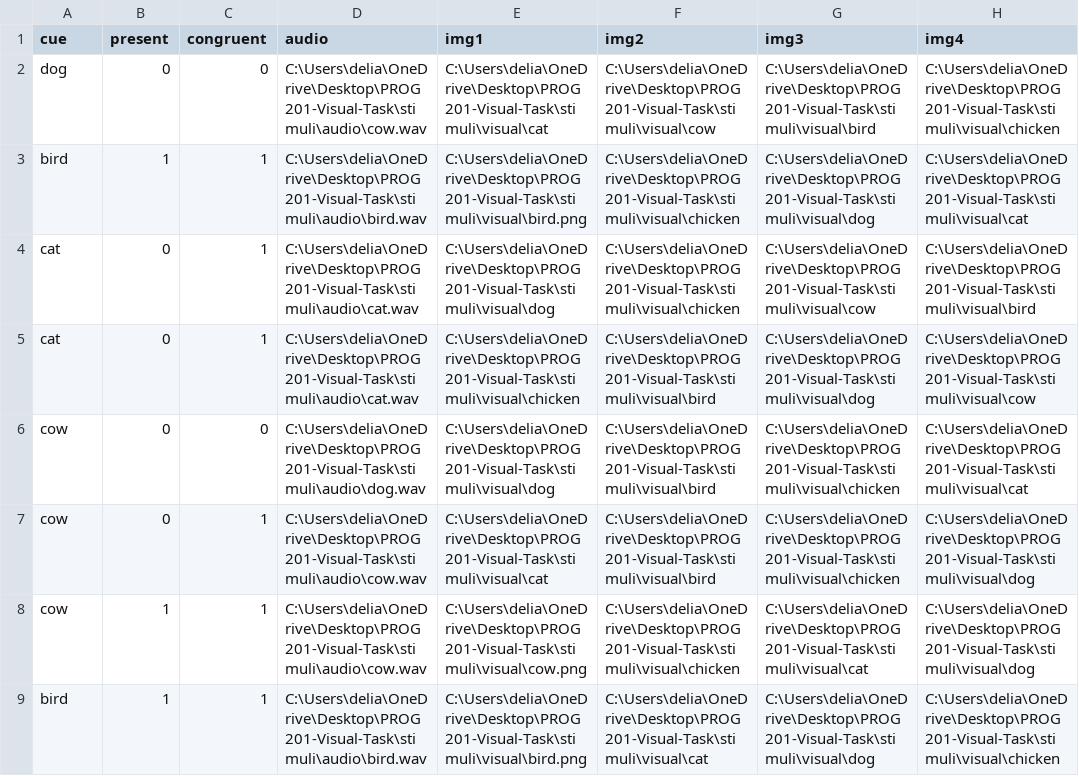
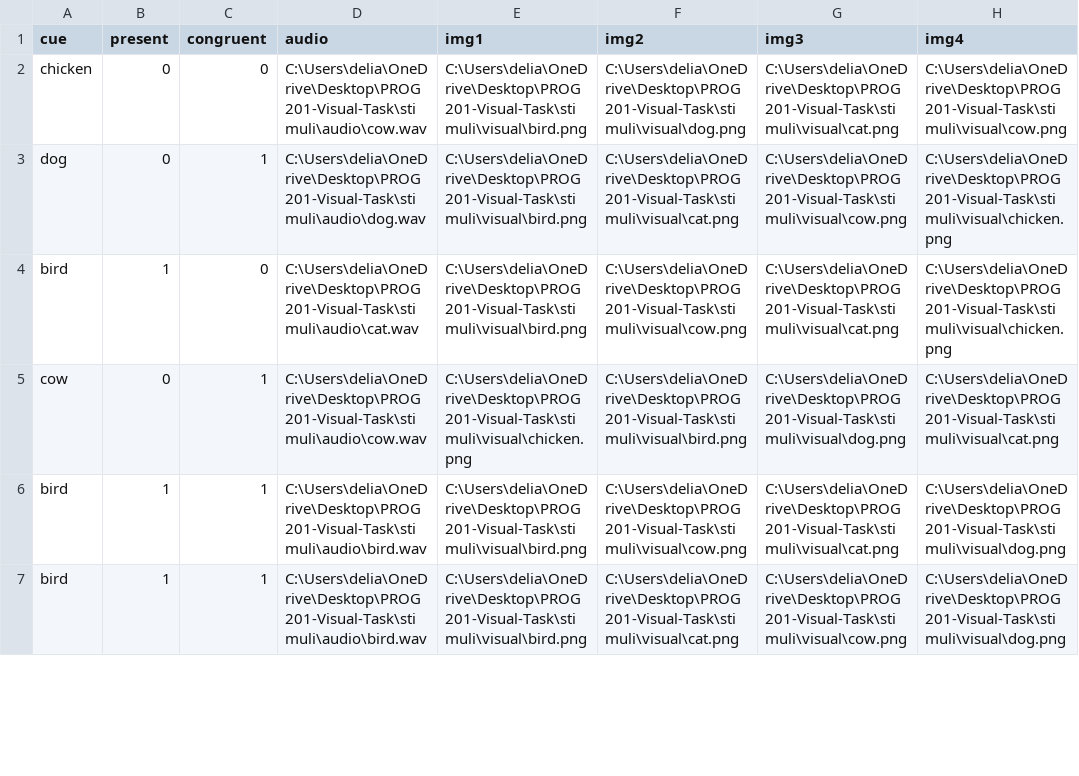
Before and after one commit to dbechar/Audio-visual-search-task, a CSV file: triallists/triallist_10.csv, drawn as a sheet; only a part is shown; the diff covers the shown part only.

```diff
--- a/triallists/triallist_10.csv
+++ b/triallists/triallist_10.csv
@@ -1,9 +1,7 @@
 cue,present,congruent,audio,img1,img2,img3,img4
-dog,0,0,C:\Users\delia\OneDrive\Desktop\PROG201-Visual-Task\stimuli\audio\cow.wav,C:\Users\delia\OneDrive\Desktop\PROG201-Visual-Task\stimuli\visual\cat,C:\Users\delia\OneDrive\Desktop\PROG201-Visual-Task\stimuli\visual\cow,C:\Users\delia\OneDrive\Desktop\PROG201-Visual-Task\stimuli\visual\bird,C:\Users\delia\OneDrive\Desktop\PROG201-Visual-Task\stimuli\visual\chicken
-bird,1,1,C:\Users\delia\OneDrive\Desktop\PROG201-Visual-Task\stimuli\audio\bird.wav,C:\Users\delia\OneDrive\Desktop\PROG201-Visual-Task\stimuli\visual\bird.png,C:\Users\delia\OneDrive\Desktop\PROG201-Visual-Task\stimuli\visual\chicken,C:\Users\delia\OneDrive\Desktop\PROG201-Visual-Task\stimuli\visual\dog,C:\Users\delia\OneDrive\Desktop\PROG201-Visual-Task\stimuli\visual\cat
-cat,0,1,C:\Users\delia\OneDrive\Desktop\PROG201-Visual-Task\stimuli\audio\cat.wav,C:\Users\delia\OneDrive\Desktop\PROG201-Visual-Task\stimuli\visual\dog,C:\Users\delia\OneDrive\Desktop\PROG201-Visual-Task\stimuli\visual\chicken,C:\Users\delia\OneDrive\Desktop\PROG201-Visual-Task\stimuli\visual\cow,C:\Users\delia\OneDrive\Desktop\PROG201-Visual-Task\stimuli\visual\bird
-cat,0,1,C:\Users\delia\OneDrive\Desktop\PROG201-Visual-Task\stimuli\audio\cat.wav,C:\Users\delia\OneDrive\Desktop\PROG201-Visual-Task\stimuli\visual\chicken,C:\Users\delia\OneDrive\Desktop\PROG201-Visual-Task\stimuli\visual\bird,C:\Users\delia\OneDrive\Desktop\PROG201-Visual-Task\stimuli\visual\dog,C:\Users\delia\OneDrive\Desktop\PROG201-Visual-Task\stimuli\visual\cow
-cow,0,0,C:\Users\delia\OneDrive\Desktop\PROG201-Visual-Task\stimuli\audio\dog.wav,C:\Users\delia\OneDrive\Desktop\PROG201-Visual-Task\stimuli\visual\dog,C:\Users\delia\OneDrive\Desktop\PROG201-Visual-Task\stimuli\visual\bird,C:\Users\delia\OneDrive\Desktop\PROG201-Visual-Task\stimuli\visual\chicken,C:\Users\delia\OneDrive\Desktop\PROG201-Visual-Task\stimuli\visual\cat
-cow,0,1,C:\Users\delia\OneDrive\Desktop\PROG201-Visual-Task\stimuli\audio\cow.wav,C:\Users\delia\OneDrive\Desktop\PROG201-Visual-Task\stimuli\visual\cat,C:\Users\delia\OneDrive\Desktop\PROG201-Visual-Task\stimuli\visual\bird,C:\Users\delia\OneDrive\Desktop\PROG201-Visual-Task\stimuli\visual\chicken,C:\Users\delia\OneDrive\Desktop\PROG201-Visual-Task\stimuli\visual\dog
-cow,1,1,C:\Users\delia\OneDrive\Desktop\PROG201-Visual-Task\stimuli\audio\cow.wav,C:\Users\delia\OneDrive\Desktop\PROG201-Visual-Task\stimuli\visual\cow.png,C:\Users\delia\OneDrive\Desktop\PROG201-Visual-Task\stimuli\visual\chicken,C:\Users\delia\OneDrive\Desktop\PROG201-Visual-Task\stimuli\visual\cat,C:\Users\delia\OneDrive\Desktop\PROG201-Visual-Task\stimuli\visual\dog
-bird,1,1,C:\Users\delia\OneDrive\Desktop\PROG201-Visual-Task\stimuli\audio\bird.wav,C:\Users\delia\OneDrive\Desktop\PROG201-Visual-Task\stimuli\visual\bird.png,C:\Users\delia\OneDrive\Desktop\PROG201-Visual-Task\stimuli\visual\cat,C:\Users\delia\OneDrive\Desktop\PROG201-Visual-Task\stimuli\visual\dog,C:\Users\delia\OneDrive\Desktop\PROG201-Visual-Task\stimuli\visual\chicken
+chicken,0,0,C:\Users\delia\OneDrive\Desktop\PROG201-Visual-Task\stimuli\audio\cow.wav,C:\Users\delia\OneDrive\Desktop\PROG201-Visual-Task\stimuli\visual\bird.png,C:\Users\delia\OneDrive\Desktop\PROG201-Visual-Task\stimuli\visual\dog.png,C:\Users\delia\OneDrive\Desktop\PROG201-Visual-Task\stimuli\visual\cat.png,C:\Users\delia\OneDrive\Desktop\PROG201-Visual-Task\stimuli\visual\cow.png
+dog,0,1,C:\Users\delia\OneDrive\Desktop\PROG201-Visual-Task\stimuli\audio\dog.wav,C:\Users\delia\OneDrive\Desktop\PROG201-Visual-Task\stimuli\visual\bird.png,C:\Users\delia\OneDrive\Desktop\PROG201-Visual-Task\stimuli\visual\cat.png,C:\Users\delia\OneDrive\Desktop\PROG201-Visual-Task\stimuli\visual\cow.png,C:\Users\delia\OneDrive\Desktop\PROG201-Visual-Task\stimuli\visual\chicken.png
+bird,1,0,C:\Users\delia\OneDrive\Desktop\PROG201-Visual-Task\stimuli\audio\cat.wav,C:\Users\delia\OneDrive\Desktop\PROG201-Visual-Task\stimuli\visual\bird.png,C:\Users\delia\OneDrive\Desktop\PROG201-Visual-Task\stimuli\visual\cow.png,C:\Users\delia\OneDrive\Desktop\PROG201-Visual-Task\stimuli\visual\cat.png,C:\Users\delia\OneDrive\Desktop\PROG201-Visual-Task\stimuli\visual\chicken.png
+cow,0,1,C:\Users\delia\OneDrive\Desktop\PROG201-Visual-Task\stimuli\audio\cow.wav,C:\Users\delia\OneDrive\Desktop\PROG201-Visual-Task\stimuli\visual\chicken.png,C:\Users\delia\OneDrive\Desktop\PROG201-Visual-Task\stimuli\visual\bird.png,C:\Users\delia\OneDrive\Desktop\PROG201-Visual-Task\stimuli\visual\dog.png,C:\Users\delia\OneDrive\Desktop\PROG201-Visual-Task\stimuli\visual\cat.png
+bird,1,1,C:\Users\delia\OneDrive\Desktop\PROG201-Visual-Task\stimuli\audio\bird.wav,C:\Users\delia\OneDrive\Desktop\PROG201-Visual-Task\stimuli\visual\bird.png,C:\Users\delia\OneDrive\Desktop\PROG201-Visual-Task\stimuli\visual\cow.png,C:\Users\delia\OneDrive\Desktop\PROG201-Visual-Task\stimuli\visual\cat.png,C:\Users\delia\OneDrive\Desktop\PROG201-Visual-Task\stimuli\visual\dog.png
+bird,1,1,C:\Users\delia\OneDrive\Desktop\PROG201-Visual-Task\stimuli\audio\bird.wav,C:\Users\delia\OneDrive\Desktop\PROG201-Visual-Task\stimuli\visual\bird.png,C:\Users\delia\OneDrive\Desktop\PROG201-Visual-Task\stimuli\visual\cat.png,C:\Users\delia\OneDrive\Desktop\PROG201-Visual-Task\stimuli\visual\cow.png,C:\Users\delia\OneDrive\Desktop\PROG201-Visual-Task\stimuli\visual\dog.png
```
Also changed, not shown: 2 added rows and 13 edited cells elsewhere in this file, triallists/triallist_01.csv, triallists/triallist_02.csv, 8 other files.
